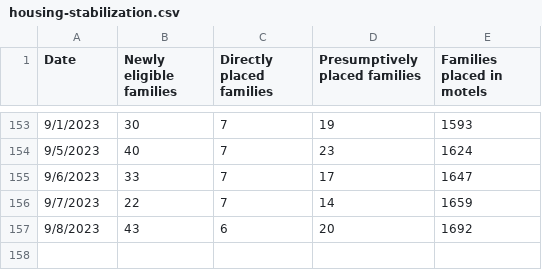
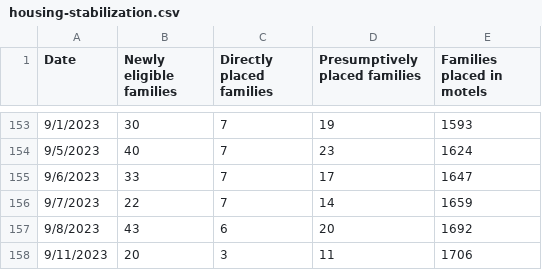
Before and after one commit to BostonGlobe/nr-scraper-housing-stabiliation-data, a CSV file: data/housing-stabilization.csv, drawn as a sheet; only a part is shown, gaps mark what is left out; the diff names each change by its address in the sheet, - before the commit and + after, or states it on an @@ line.

```diff
--- a/data/housing-stabilization.csv
+++ b/data/housing-stabilization.csv
+row 158: 9/11/2023 | 20 | 3 | 11 | 1706
```
